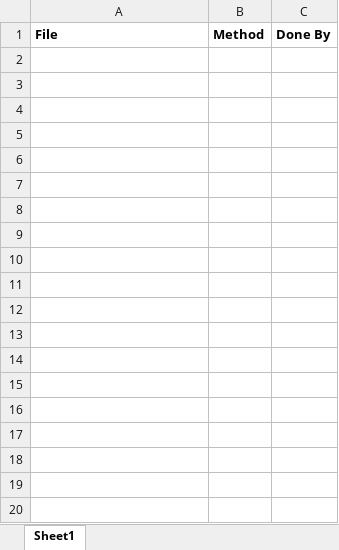
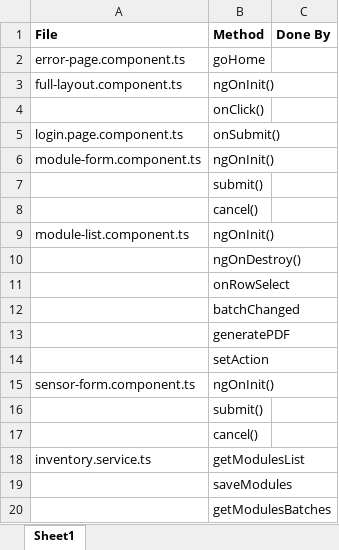
Before and after one commit to sahanjayasuriya/crypto-electrimate-admin, an Excel workbook: FunctionList.xlsx, sheet Sheet1, drawn as a sheet; only a part is shown; values as stored, in another font and other column widths than the file's, no borders; the diff covers the shown part only; the diff names each change by its address in the sheet, - before the commit and + after, or states it on an @@ line.

```diff
--- a/FunctionList.xlsx (sheet Sheet1)
+++ b/FunctionList.xlsx (sheet Sheet1)
+row 2: error-page.component.ts | goHome
+row 3: full-layout.component.ts | ngOnInit()
+row 4:  | onClick()
+row 5: login.page.component.ts | onSubmit()
+row 6: module-form.component.ts | ngOnInit()
+row 7:  | submit()
+row 8:  | cancel()
+row 9: module-list.component.ts | ngOnInit()
+row 10:  | ngOnDestroy()
+row 11:  | onRowSelect
+row 12:  | batchChanged
+row 13:  | generatePDF
+row 14:  | setAction
+row 15: sensor-form.component.ts | ngOnInit()
+row 16:  | submit()
+row 17:  | cancel()
+row 18: inventory.service.ts | getModulesList
+row 19:  | saveModules
+row 20:  | getModulesBatches
```
Also changed, not shown: 24 added rows elsewhere in this sheet, 25 other files.
